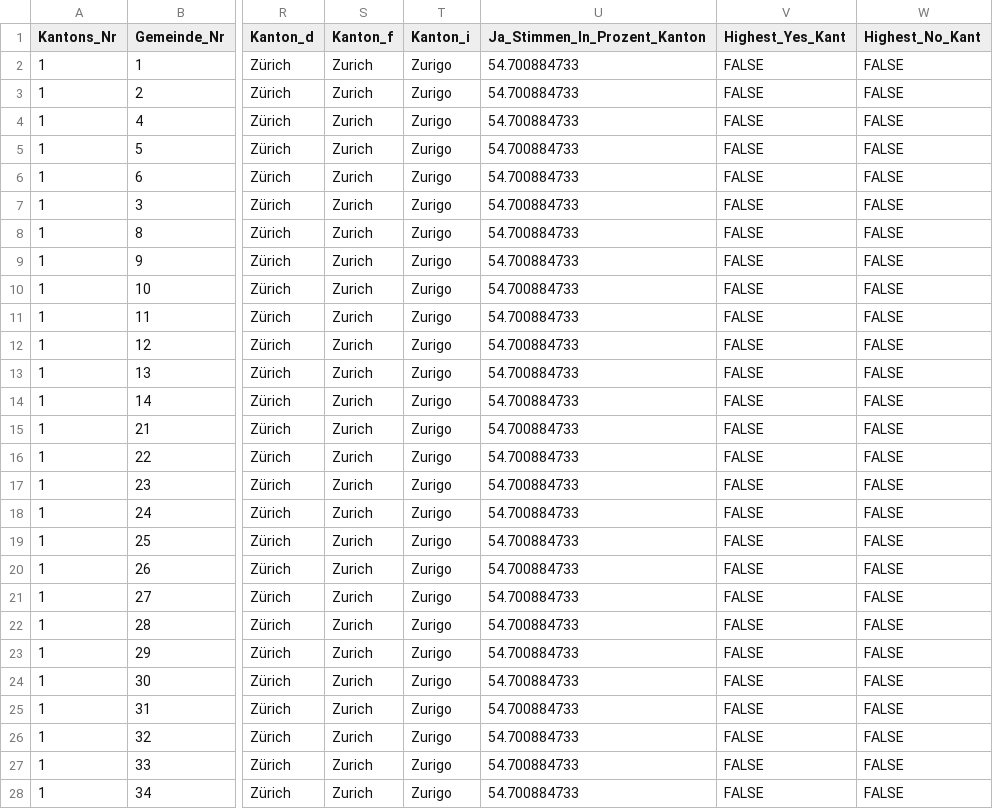
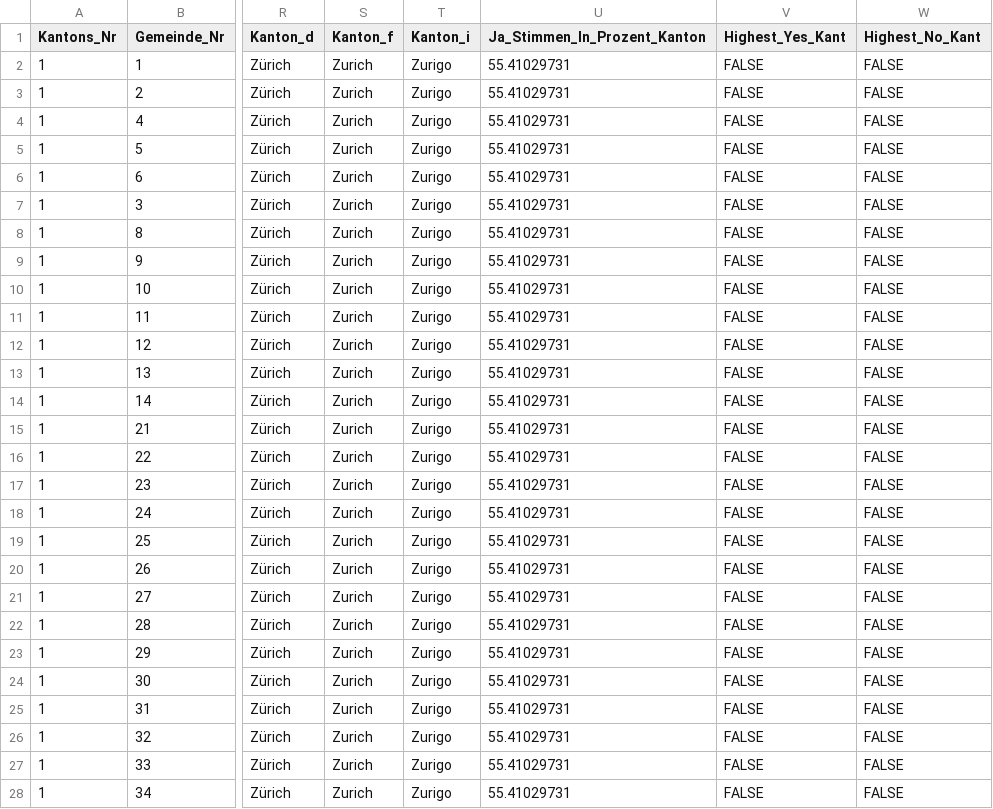
Before and after one commit to awp-finanznachrichten/lena_juni2021, a CSV file: Output/CO2_all_data.csv, drawn as a sheet; only a part is shown, gaps mark what is left out; the diff covers the shown part only; the diff names each change by its address in the sheet, - before the commit and + after, or states it on an @@ line.

```diff
--- a/Output/CO2_all_data.csv
+++ b/Output/CO2_all_data.csv
-U2:U28 (Ja_Stimmen_In_Prozent_Kanton): 54.700884733
+U2:U28 (Ja_Stimmen_In_Prozent_Kanton): 55.41029731
```
Also changed, not shown: 143 edited cells elsewhere in this file, Output/CO2_dw_kantone.csv, Output/CO2_dw_zentralschweiz.csv, 22 other files.
